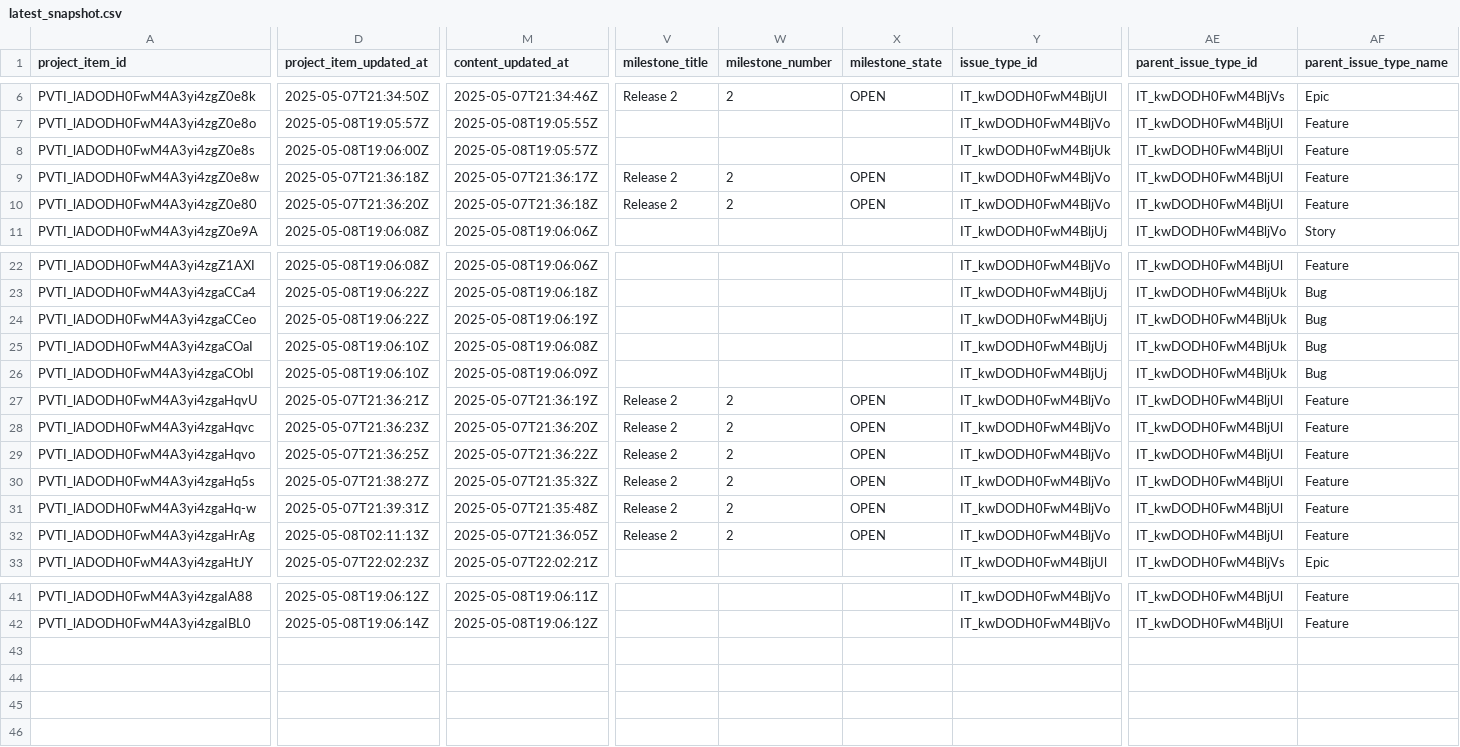
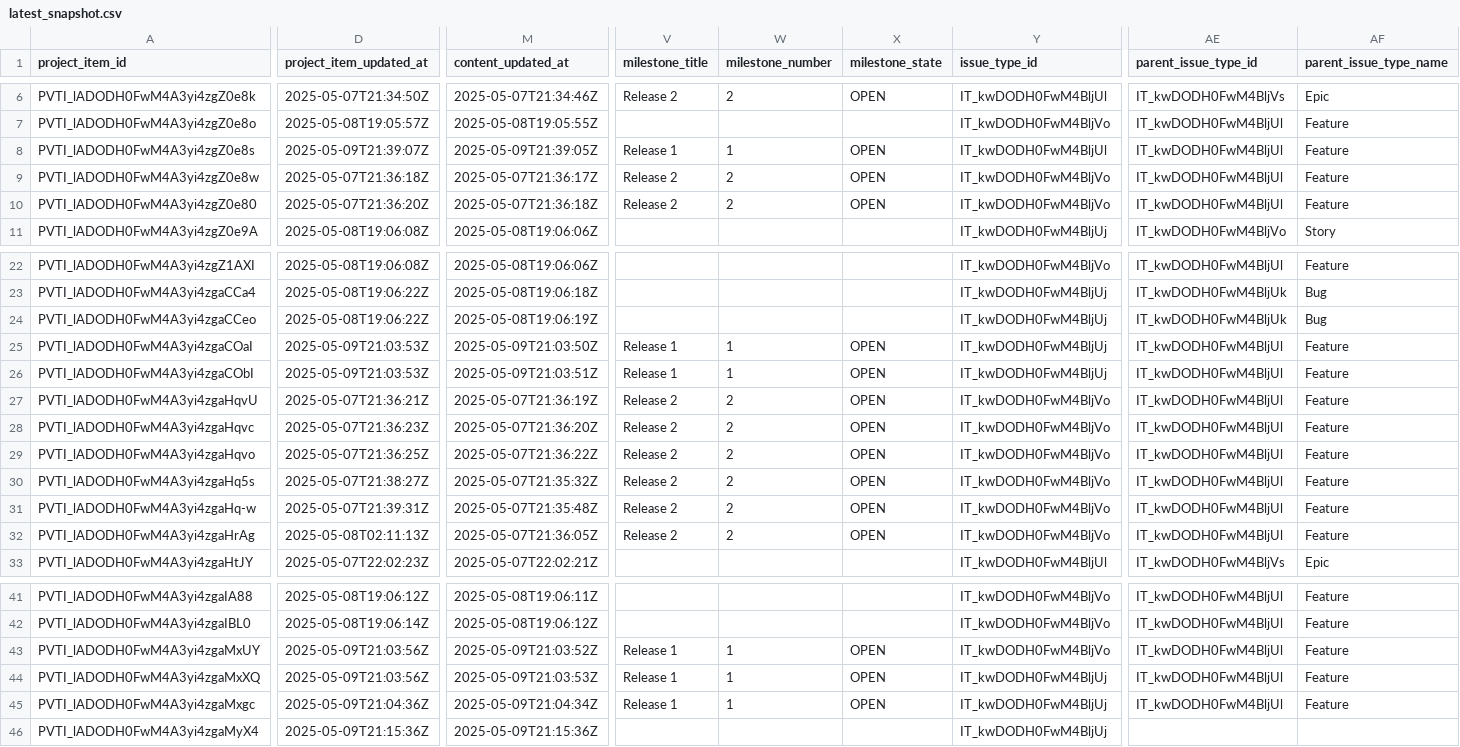
Before and after one commit to Regnaer-Org/TestingWorkflowsOrg, a CSV file: agilereporting/latest_snapshot.csv, drawn as a sheet; only a part is shown, gaps mark what is left out; rows hold the shown columns only; the diff covers the shown part only; the diff names each change by its address in the sheet, - before the commit and + after, or states it on an @@ line.

```diff
--- a/agilereporting/latest_snapshot.csv
+++ b/agilereporting/latest_snapshot.csv
-D8 (project_item_updated_at): 2025-05-08T19:06:00Z
+D8 (project_item_updated_at): 2025-05-09T21:39:07Z
-M8 (content_updated_at): 2025-05-08T19:05:57Z
+M8 (content_updated_at): 2025-05-09T21:39:05Z
-V8 (milestone_title): (empty)
+V8 (milestone_title): Release 1
-W8 (milestone_number): (empty)
+W8 (milestone_number): 1
-X8 (milestone_state): (empty)
+X8 (milestone_state): OPEN
-Y8 (issue_type_id): IT_kwDODH0FwM4BljUk
+Y8 (issue_type_id): IT_kwDODH0FwM4BljUl
-D25:D26 (project_item_updated_at): 2025-05-08T19:06:10Z
+D25:D26 (project_item_updated_at): 2025-05-09T21:03:53Z
-M25 (content_updated_at): 2025-05-08T19:06:08Z
+M25 (content_updated_at): 2025-05-09T21:03:50Z
-V25:V26 (milestone_title): (empty)
+V25:V26 (milestone_title): Release 1
-W25:W26 (milestone_number): (empty)
+W25:W26 (milestone_number): 1
-X25:X26 (milestone_state): (empty)
+X25:X26 (milestone_state): OPEN
-AE25:AE26 (parent_issue_type_id): IT_kwDODH0FwM4BljUk
+AE25:AE26 (parent_issue_type_id): IT_kwDODH0FwM4BljUl
-AF25:AF26 (parent_issue_type_name): Bug
+AF25:AF26 (parent_issue_type_name): Feature
-M26 (content_updated_at): 2025-05-08T19:06:09Z
+M26 (content_updated_at): 2025-05-09T21:03:51Z
+row 43: PVTI_lADODH0FwM4A3yi4zgaMxUY | 2025-05-09T21:03:56Z | 2025-05-09T21:03:52Z | Release 1 | 1 | OPEN | IT_kwDODH0FwM4BljVo | IT_kwDODH0FwM4BljUl | Feature
+row 44: PVTI_lADODH0FwM4A3yi4zgaMxXQ | 2025-05-09T21:03:56Z | 2025-05-09T21:03:53Z | Release 1 | 1 | OPEN | IT_kwDODH0FwM4BljUj | IT_kwDODH0FwM4BljUl | Feature
+row 45: PVTI_lADODH0FwM4A3yi4zgaMxgc | 2025-05-09T21:04:36Z | 2025-05-09T21:04:34Z | Release 1 | 1 | OPEN | IT_kwDODH0FwM4BljUj | IT_kwDODH0FwM4BljUl | Feature
+row 46: PVTI_lADODH0FwM4A3yi4zgaMyX4 | 2025-05-09T21:15:36Z | 2025-05-09T21:15:36Z |  |  |  | IT_kwDODH0FwM4BljUj
```
Also changed, not shown: 1 edited cell elsewhere in this file.
